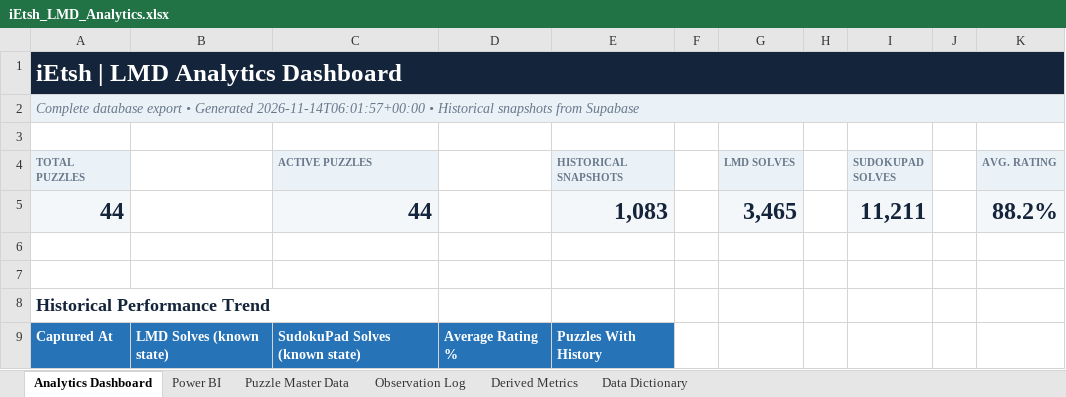
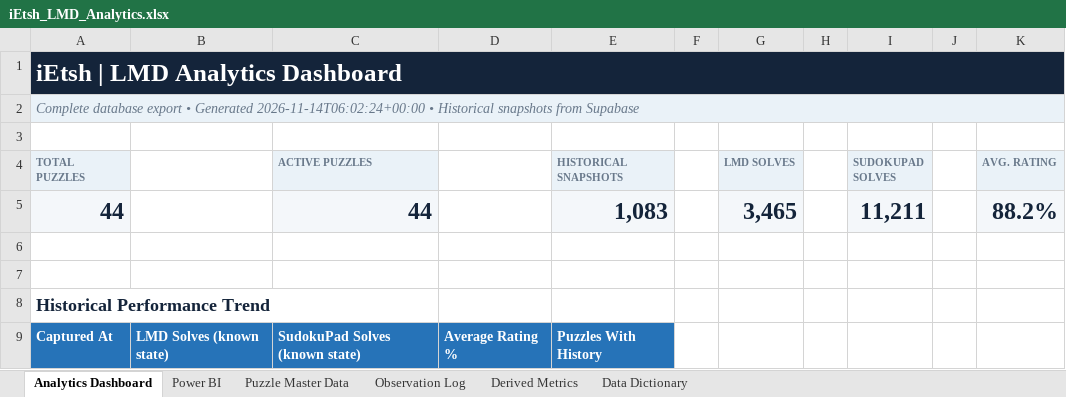
Before and after one commit to iEtsh/iEtsh.sudoku, an Excel workbook: sudoku-ietsh/ietsh/lmd/exports/iEtsh_LMD_Analytics.xlsx, sheet Analytics Dashboard, drawn as a sheet; only a part is shown; values as stored, in another font and other column widths than the file's, no borders; charts and pictures not drawn; the diff names each change by its address in the sheet, - before the commit and + after, or states it on an @@ line.

```diff
--- a/sudoku-ietsh/ietsh/lmd/exports/iEtsh_LMD_Analytics.xlsx (sheet Analytics Dashboard)
+++ b/sudoku-ietsh/ietsh/lmd/exports/iEtsh_LMD_Analytics.xlsx (sheet Analytics Dashboard)
-A2 (TOTAL PUZZLES): …• Generated 2026-11-14T06:01:57+00:00 • Historical…
+A2 (TOTAL PUZZLES): …• Generated 2026-11-14T06:02:24+00:00 • Historical…
```
Also changed, not shown: sheet Data Dictionary, sheet Power BI, charts or pictures, 1 other file.
